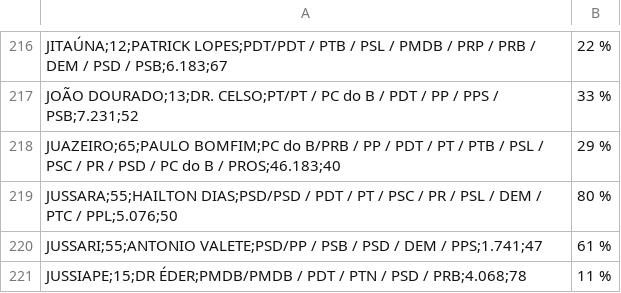
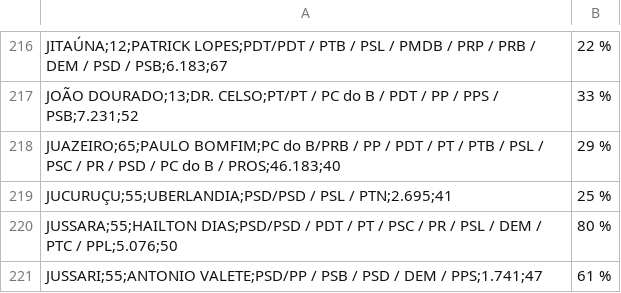
Before and after one commit to romulocollopy/eleicoes-2016, a CSV file: prefeitos-eleitos/Eleições Municipais 2016 1º Turno - Candidatos Eleitos - Prefeito - BAHIA.csv, drawn as a sheet; only a part is shown, gaps mark what is left out; the shorter side is filled out with more unchanged rows.

```diff
--- a/prefeitos-eleitos/Eleições Municipais 2016 1º Turno - Candidatos Eleitos - Prefeito - BAHIA.csv
+++ b/prefeitos-eleitos/Eleições Municipais 2016 1º Turno - Candidatos Eleitos - Prefeito - BAHIA.csv
@@ -218,2 +218,3 @@ JOÃO DOURADO;13;DR. CELSO;PT/PT / PC do B / PDT / PP / PPS / PSB;7.231;52,33 %
 JUAZEIRO;65;PAULO BOMFIM;PC do B/PRB / PP / PDT / PT / PTB / PSL / PSC / PR / PSD / PC do B / PROS;46.183;40,29 %
+JUCURUÇU;55;UBERLANDIA;PSD/PSD / PSL / PTN;2.695;41,25 %
 JUSSARA;55;HAILTON DIAS;PSD/PSD / PDT / PT / PSC / PR / PSL / DEM / PTC / PPL;5.076;50,80 %
```
Also changed, not shown: consolidado-prefeitos.csv, municipios-brasil.csv, 11 other files.
